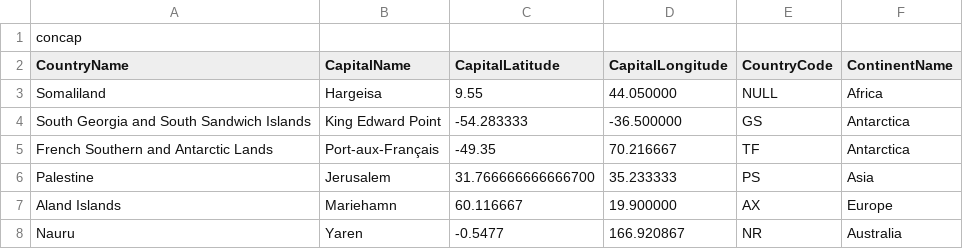
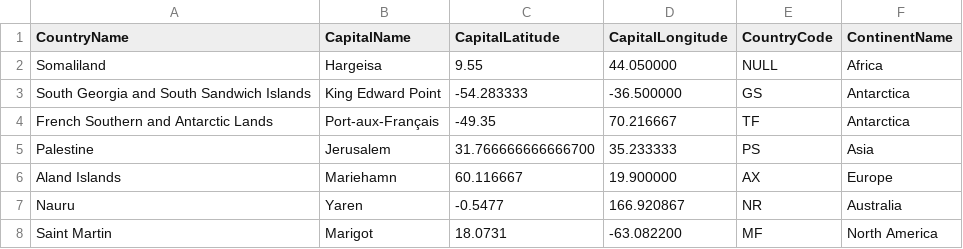
Before and after one commit to PdxCodeGuild/class_anemone, a CSV file: code/ollie/python/concap.csv, drawn as a sheet; only a part is shown; the shorter side is filled out with more unchanged rows; the diff names each change by its address in the sheet, - before the commit and + after, or states it on an @@ line.

```diff
--- a/code/ollie/python/concap.csv
+++ b/code/ollie/python/concap.csv
-row 1: concap
```
Also changed, not shown: 1 other file.
